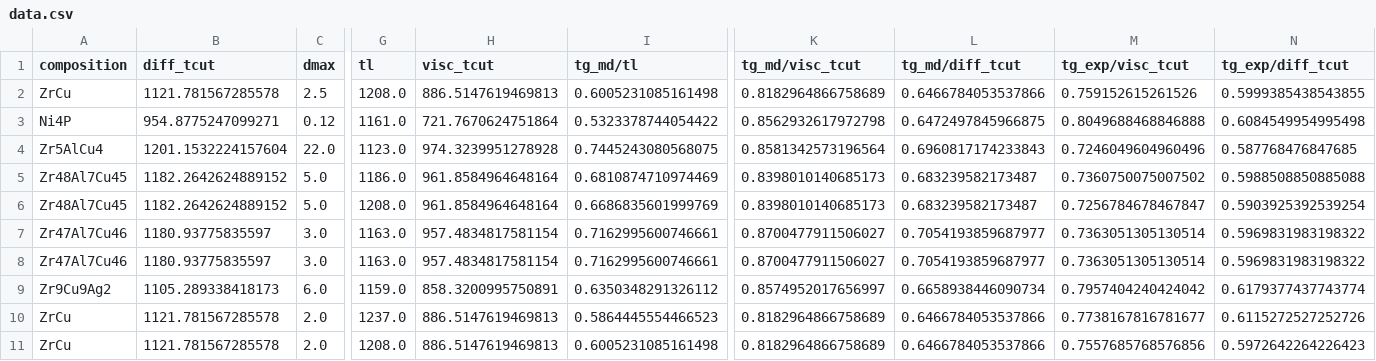
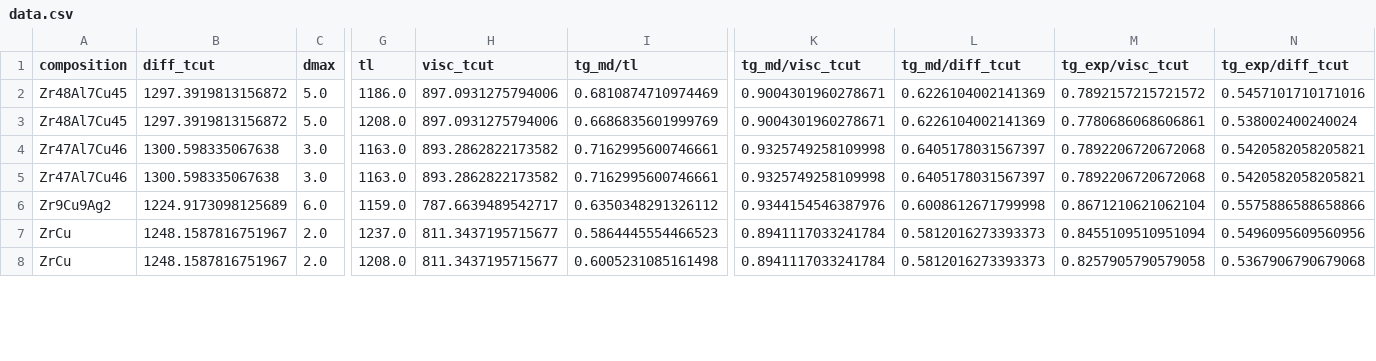
Before and after one commit to leschultz/ml_tstar_tg_tl, a CSV file: ml/visc_diff/data/data.csv, drawn as a sheet; only a part is shown, gaps mark what is left out; removed rows and columns are numbered as before the commit, all else as after; rows hold the shown columns only; the diff covers the shown part only; the diff names each change by its address in the sheet, - before the commit and + after, or states it on an @@ line.

```diff
--- a/ml/visc_diff/data/data.csv
+++ b/ml/visc_diff/data/data.csv
-row 2: ZrCu | 1121.781567285578 | 2.5 | 1208.0 | 886.5147619469813 | 0.6005231085161498 | 0.8182964866758689 | 0.6466784053537866 | 0.759152615261526 | 0.5999385438543855
-row 3: Ni4P | 954.8775247099271 | 0.12 | 1161.0 | 721.7670624751864 | 0.5323378744054422 | 0.8562932617972798 | 0.6472497845966875 | 0.8049688468846888 | 0.6084549954995498
-row 4: Zr5AlCu4 | 1201.1532224157604 | 22.0 | 1123.0 | 974.3239951278928 | 0.7445243080568075 | 0.8581342573196564 | 0.6960817174233843 | 0.7246049604960496 | 0.587768476847685
-B2:B3 (diff_tcut): 1182.2642624889152
+B2:B3 (diff_tcut): 1297.3919813156872
-H2:H3 (visc_tcut): 961.8584964648164
+H2:H3 (visc_tcut): 897.0931275794006
-K2:K3 (tg_md/visc_tcut): 0.8398010140685173
+K2:K3 (tg_md/visc_tcut): 0.9004301960278671
-L2:L3 (tg_md/diff_tcut): 0.683239582173487
+L2:L3 (tg_md/diff_tcut): 0.6226104002141369
-M2 (tg_exp/visc_tcut): 0.7360750075007502
+M2 (tg_exp/visc_tcut): 0.7892157215721572
-N2 (tg_exp/diff_tcut): 0.5988508850885088
+N2 (tg_exp/diff_tcut): 0.5457101710171016
-M3 (tg_exp/visc_tcut): 0.7256784678467847
+M3 (tg_exp/visc_tcut): 0.7780686068606861
-N3 (tg_exp/diff_tcut): 0.5903925392539254
+N3 (tg_exp/diff_tcut): 0.538002400240024
-B4:B5 (diff_tcut): 1180.93775835597
+B4:B5 (diff_tcut): 1300.598335067638
-H4:H5 (visc_tcut): 957.4834817581154
+H4:H5 (visc_tcut): 893.2862822173582
-K4:K5 (tg_md/visc_tcut): 0.8700477911506027
+K4:K5 (tg_md/visc_tcut): 0.9325749258109998
-L4:L5 (tg_md/diff_tcut): 0.7054193859687977
+L4:L5 (tg_md/diff_tcut): 0.6405178031567397
-M4:M5 (tg_exp/visc_tcut): 0.7363051305130514
+M4:M5 (tg_exp/visc_tcut): 0.7892206720672068
-N4:N5 (tg_exp/diff_tcut): 0.5969831983198322
+N4:N5 (tg_exp/diff_tcut): 0.5420582058205821
-B6 (diff_tcut): 1105.289338418173
+B6 (diff_tcut): 1224.9173098125689
-H6 (visc_tcut): 858.3200995750891
+H6 (visc_tcut): 787.6639489542717
-K6 (tg_md/visc_tcut): 0.8574952017656997
+K6 (tg_md/visc_tcut): 0.9344154546387976
-L6 (tg_md/diff_tcut): 0.6658938446090734
+L6 (tg_md/diff_tcut): 0.6008612671799998
-M6 (tg_exp/visc_tcut): 0.7957404240424042
+M6 (tg_exp/visc_tcut): 0.8671210621062104
-N6 (tg_exp/diff_tcut): 0.6179377437743774
+N6 (tg_exp/diff_tcut): 0.5575886588658866
-B7:B8 (diff_tcut): 1121.781567285578
+B7:B8 (diff_tcut): 1248.1587816751967
-H7:H8 (visc_tcut): 886.5147619469813
+H7:H8 (visc_tcut): 811.3437195715677
-K7:K8 (tg_md/visc_tcut): 0.8182964866758689
+K7:K8 (tg_md/visc_tcut): 0.8941117033241784
-L7:L8 (tg_md/diff_tcut): 0.6466784053537866
+L7:L8 (tg_md/diff_tcut): 0.5812016273393373
-M7 (tg_exp/visc_tcut): 0.7738167816781677
+M7 (tg_exp/visc_tcut): 0.8455109510951094
-N7 (tg_exp/diff_tcut): 0.6115272527252726
+N7 (tg_exp/diff_tcut): 0.5496095609560956
-M8 (tg_exp/visc_tcut): 0.7557685768576856
+M8 (tg_exp/visc_tcut): 0.8257905790579058
-N8 (tg_exp/diff_tcut): 0.5972642264226423
+N8 (tg_exp/diff_tcut): 0.5367906790679068
```
Also changed, not shown: 3 added rows and 12 edited cells elsewhere in this file, md/jobs_data/master.csv, ml/visc_diff/data/md_model_md_pred_diff_tcut.csv, 25 other files.
